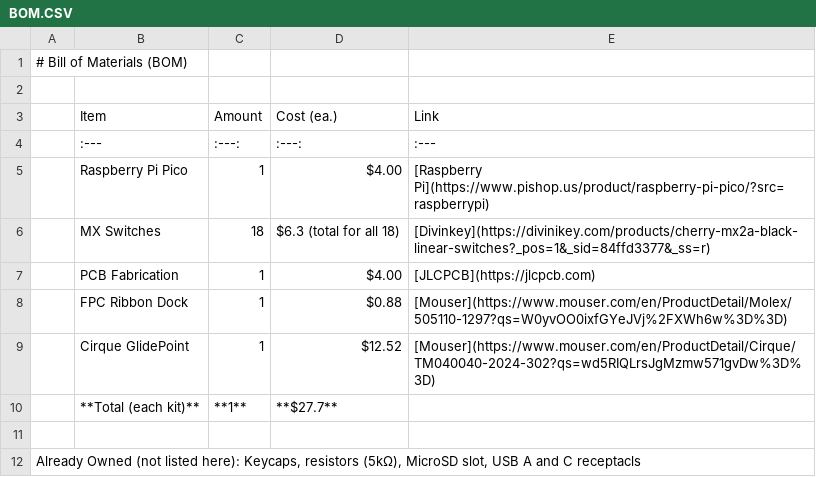
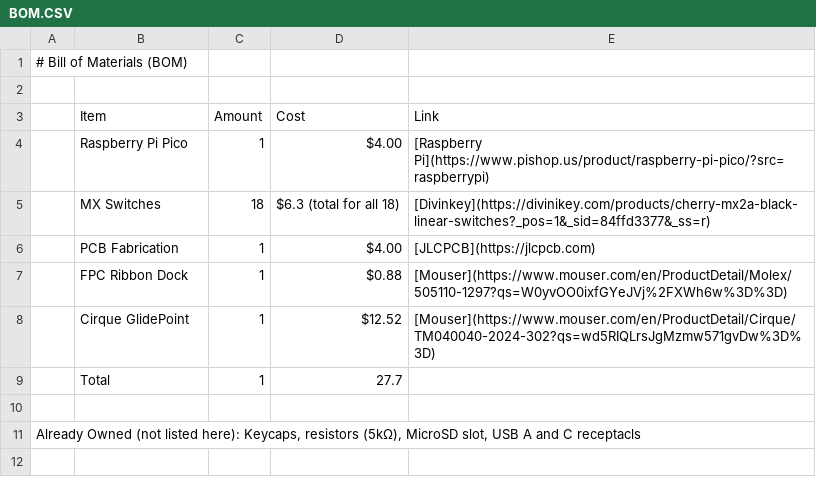
Before and after one commit to AdityaPatel-png/Half-Life-Week-1, a CSV file: BOM.CSV, drawn as a sheet.

Commit message:
Update BOM.CSV to simplify cost column

```diff
--- a/BOM.CSV
+++ b/BOM.CSV
@@ -2,4 +2,3 @@
 
-| Item | Amount | Cost (ea.) | Link |
-| :--- | :---: | :---: | :--- |
+| Item | Amount | Cost | Link |
 | Raspberry Pi Pico | 1 | $4.00 | [Raspberry Pi](https://www.pishop.us/product/raspberry-pi-pico/?src=raspberrypi) |
@@ -9,3 +8,3 @@
 | Cirque GlidePoint | 1 | $12.52 | [Mouser](https://www.mouser.com/en/ProductDetail/Cirque/TM040040-2024-302?qs=wd5RIQLrsJgMzmw571gvDw%3D%3D) |
-| **Total (each kit)** | **1** | **$27.7** | |
+| Total | 1 | 27.7 | |
 
```
